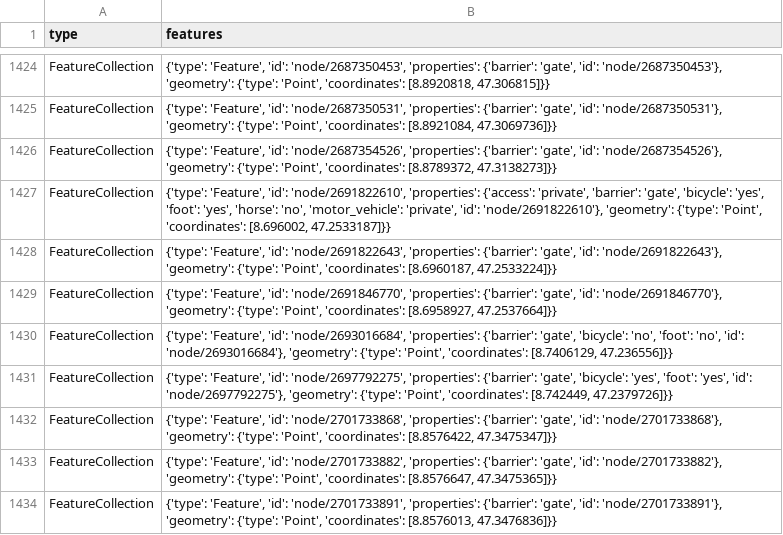
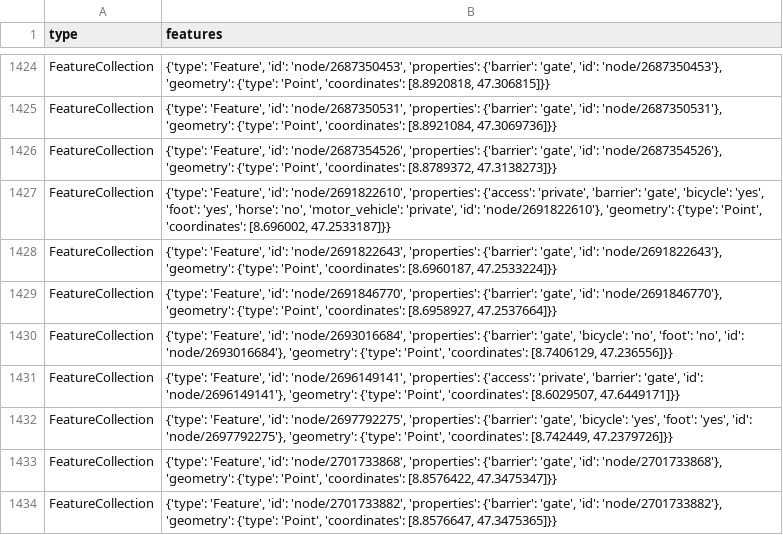
Before and after one commit to chnuessli/elz-data, a CSV file: data/csv/access/gates/gates_kt_zh.csv, drawn as a sheet; only a part is shown, gaps mark what is left out; the shorter side is filled out with more unchanged rows.

```diff
--- a/data/csv/access/gates/gates_kt_zh.csv
+++ b/data/csv/access/gates/gates_kt_zh.csv
@@ -1430,2 +1430,3 @@ FeatureCollection,"{'type': 'Feature', 'id': 'node/2691846770', 'properties': {'
 FeatureCollection,"{'type': 'Feature', 'id': 'node/2693016684', 'properties': {'barrier': 'gate', 'bicycle': 'no', 'foot': 'no', 'id': 'node/2693016684'}, 'geometry': {'type': 'Point', 'coordinates': [8.7406129, 47.236556]}}"
+FeatureCollection,"{'type': 'Feature', 'id': 'node/2696149141', 'properties': {'access': 'private', 'barrier': 'gate', 'id': 'node/2696149141'}, 'geometry': {'type': 'Point', 'coordinates': [8.6029507, 47.6449171]}}"
 FeatureCollection,"{'type': 'Feature', 'id': 'node/2697792275', 'properties': {'barrier': 'gate', 'bicycle': 'yes', 'foot': 'yes', 'id': 'node/2697792275'}, 'geometry': {'type': 'Point', 'coordinates': [8.742449, 47.2379726]}}"
```
Also changed, not shown: data/csv/access/gates/gates_dispo_srz.csv, data/csv/access/gates/gates_kt_sz.csv, 4 other files.
